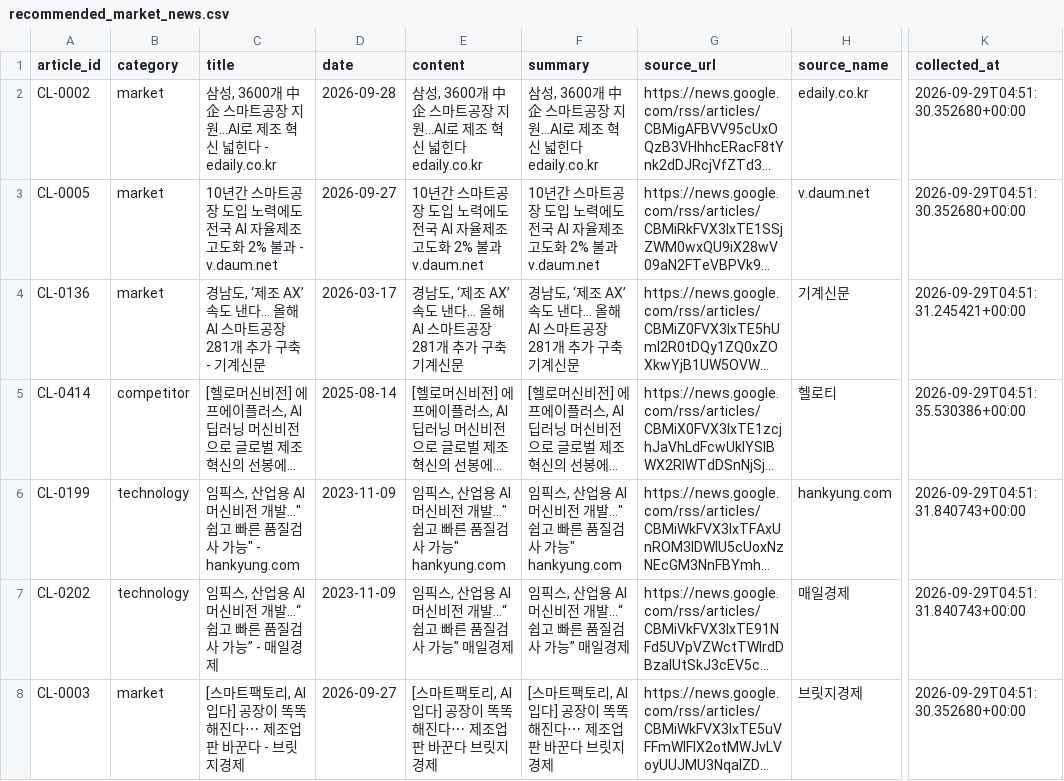
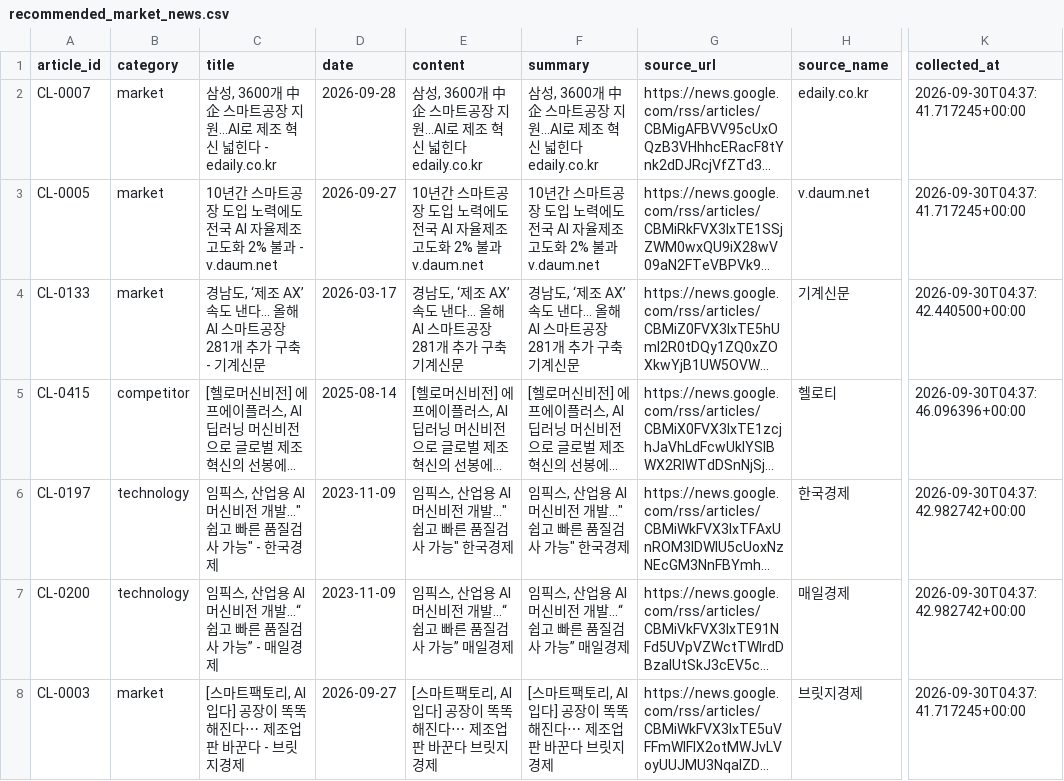
Before and after one commit to 222sso/project1-market-agent, a CSV file: data/processed/recommended_market_news.csv, drawn as a sheet; only a part is shown, gaps mark what is left out; long unchanged cells end in …; the diff covers the shown part only; the diff names each change by its address in the sheet, - before the commit and + after, or states it on an @@ line.

```diff
--- a/data/processed/recommended_market_news.csv
+++ b/data/processed/recommended_market_news.csv
-A2 (article_id): CL-0002
+A2 (article_id): CL-0007
-K2:K3 (collected_at): 2026-09-29T04:51:30.352680+00:00
+K2:K3 (collected_at): 2026-09-30T04:37:41.717245+00:00
-A4 (article_id): CL-0136
+A4 (article_id): CL-0133
-K4 (collected_at): 2026-09-29T04:51:31.245421+00:00
+K4 (collected_at): 2026-09-30T04:37:42.440500+00:00
-A5 (article_id): CL-0414
+A5 (article_id): CL-0415
-K5 (collected_at): 2026-09-29T04:51:35.530386+00:00
+K5 (collected_at): 2026-09-30T04:37:46.096396+00:00
-A6 (article_id): CL-0199
+A6 (article_id): CL-0197
-C6 (title): …가능" - hankyung.com
+C6 (title): …가능" - 한국경제
-E6 (content): 임픽스, 산업용 AI 머신비전 개발…"쉽고 빠른 품질검사 가능" hankyung.com
+E6 (content): 임픽스, 산업용 AI 머신비전 개발…"쉽고 빠른 품질검사 가능" 한국경제
-F6 (summary): 임픽스, 산업용 AI 머신비전 개발…"쉽고 빠른 품질검사 가능" hankyung.com
+F6 (summary): 임픽스, 산업용 AI 머신비전 개발…"쉽고 빠른 품질검사 가능" 한국경제
-H6 (source_name): hankyung.com
+H6 (source_name): 한국경제
-K6:K7 (collected_at): 2026-09-29T04:51:31.840743+00:00
+K6:K7 (collected_at): 2026-09-30T04:37:42.982742+00:00
-A7 (article_id): CL-0202
+A7 (article_id): CL-0200
-K8 (collected_at): 2026-09-29T04:51:30.352680+00:00
+K8 (collected_at): 2026-09-30T04:37:41.717245+00:00
```
Also changed, not shown: 3 added rows, 3 removed rows and 75 edited cells elsewhere in this file, data/processed/cleaned_market_news.csv, data/raw/crawled_market_news.csv, 2 other files.
